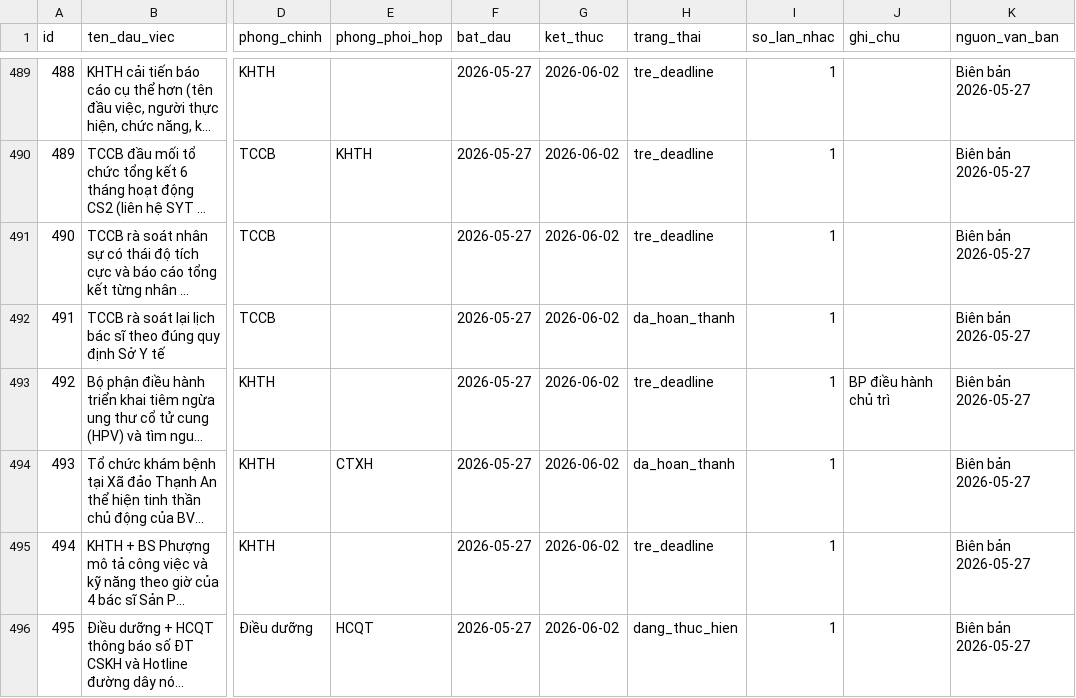
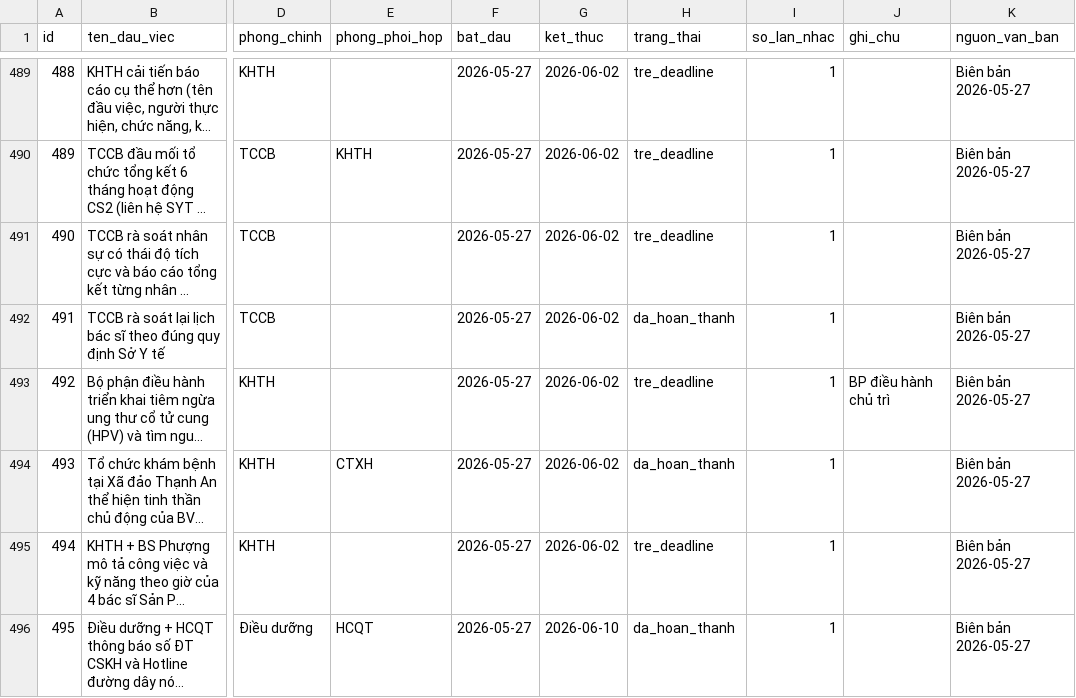
Before and after one commit to dragonhuynh/bvtd-progress, a CSV file: data/tasks.csv, drawn as a sheet; only a part is shown, gaps mark what is left out; long unchanged cells end in …; the diff names each change by its address in the sheet, - before the commit and + after, or states it on an @@ line.

```diff
--- a/data/tasks.csv
+++ b/data/tasks.csv
-G496 (ket_thuc): 2026-06-02
+G496 (ket_thuc): 2026-06-10
-H496 (trang_thai): dang_thuc_hien
+H496 (trang_thai): da_hoan_thanh
```
Also changed, not shown: data/update_log.csv, 4 other files.
